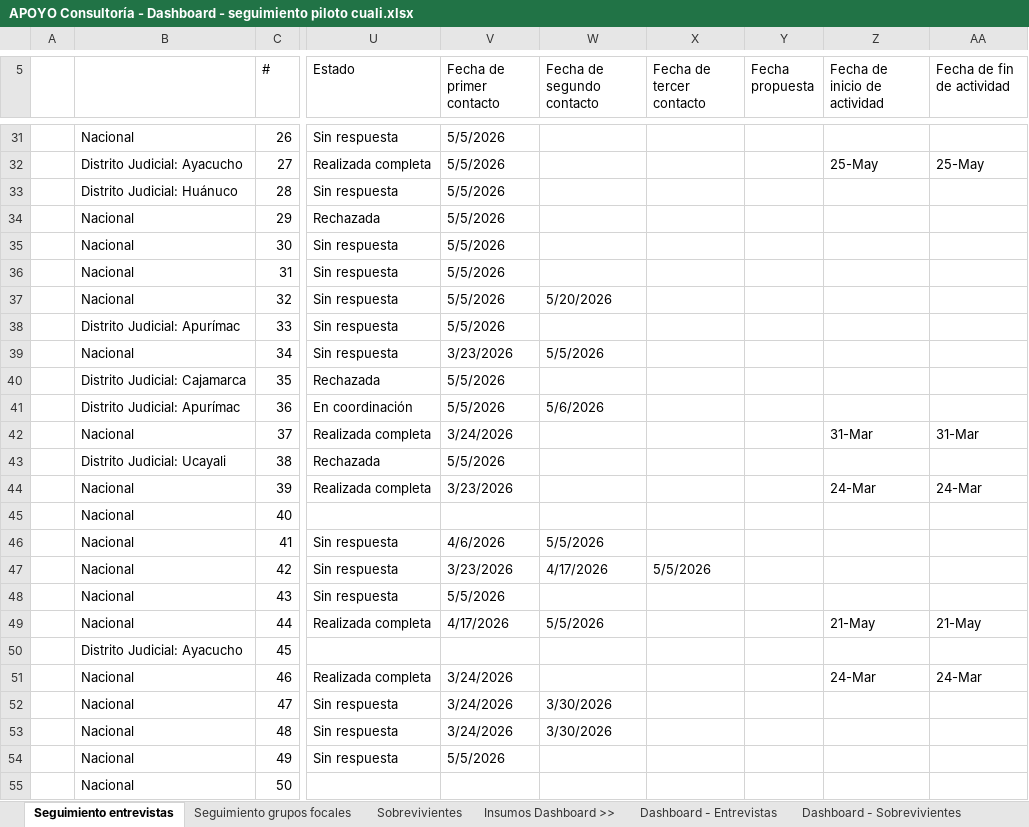
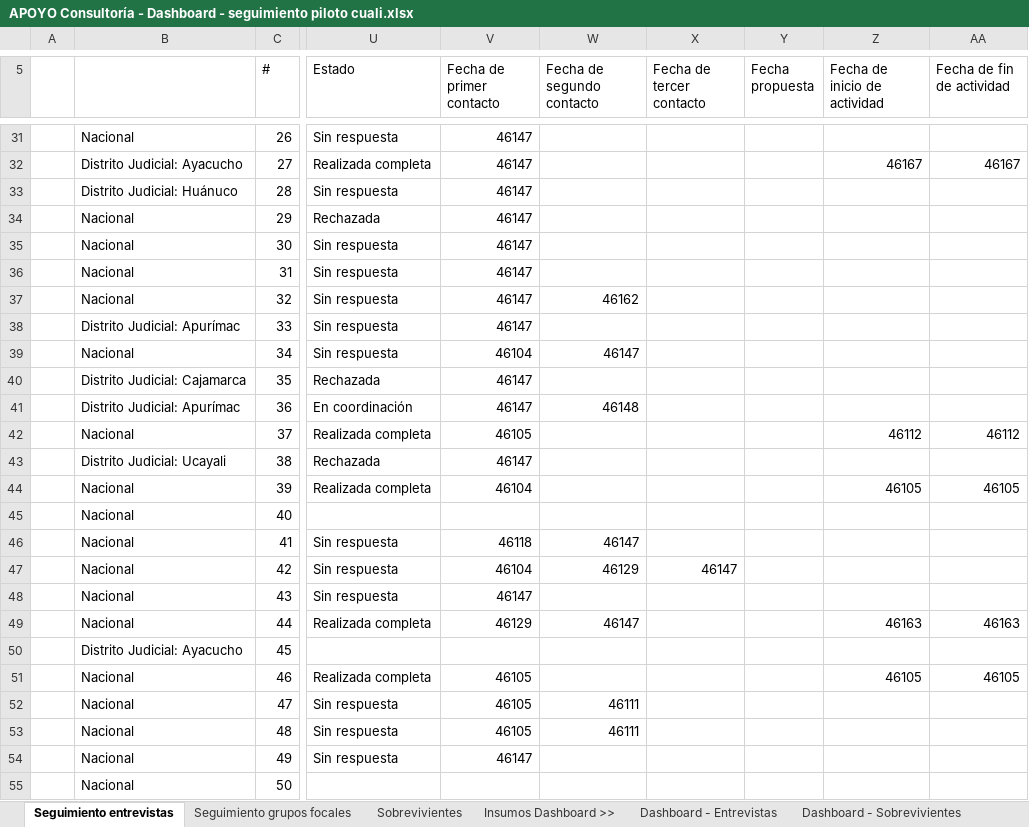
Before and after one commit to apmoncadaa-spec/dashboard-seguimiento-ijm, an Excel workbook: data/APOYO Consultoría - Dashboard - seguimiento piloto cuali.xlsx, sheet Seguimiento entrevistas, drawn as a sheet; only a part is shown, gaps mark what is left out; values as stored, in another font and other column widths than the file's, no cell formats; conditional formats not drawn; the diff covers the shown part only; the diff names each change by its address in the sheet, - before the commit and + after, or states it on an @@ line.

```diff
--- a/data/APOYO Consultoría - Dashboard - seguimiento piloto cuali.xlsx (sheet Seguimiento entrevistas)
+++ b/data/APOYO Consultoría - Dashboard - seguimiento piloto cuali.xlsx (sheet Seguimiento entrevistas)
-V31:V38 (Fecha de primer contacto): 5/5/2026
+V31:V38 (Fecha de primer contacto): 46147
-Z32 (Fecha de inicio de actividad): 25-May
+Z32 (Fecha de inicio de actividad): 46167
-AA32 (Fecha de fin de actividad): 25-May
+AA32 (Fecha de fin de actividad): 46167
-W37 (Fecha de segundo contacto): 5/20/2026
+W37 (Fecha de segundo contacto): 46162
-V39 (Fecha de primer contacto): 3/23/2026
+V39 (Fecha de primer contacto): 46104
-W39 (Fecha de segundo contacto): 5/5/2026
+W39 (Fecha de segundo contacto): 46147
-V40:V41 (Fecha de primer contacto): 5/5/2026
+V40:V41 (Fecha de primer contacto): 46147
-W41 (Fecha de segundo contacto): 5/6/2026
+W41 (Fecha de segundo contacto): 46148
-V42 (Fecha de primer contacto): 3/24/2026
+V42 (Fecha de primer contacto): 46105
-Z42 (Fecha de inicio de actividad): 31-Mar
+Z42 (Fecha de inicio de actividad): 46112
-AA42 (Fecha de fin de actividad): 31-Mar
+AA42 (Fecha de fin de actividad): 46112
-V43 (Fecha de primer contacto): 5/5/2026
+V43 (Fecha de primer contacto): 46147
-V44 (Fecha de primer contacto): 3/23/2026
+V44 (Fecha de primer contacto): 46104
-Z44 (Fecha de inicio de actividad): 24-Mar
+Z44 (Fecha de inicio de actividad): 46105
-AA44 (Fecha de fin de actividad): 24-Mar
+AA44 (Fecha de fin de actividad): 46105
-V46 (Fecha de primer contacto): 4/6/2026
+V46 (Fecha de primer contacto): 46118
-W46 (Fecha de segundo contacto): 5/5/2026
+W46 (Fecha de segundo contacto): 46147
-V47 (Fecha de primer contacto): 3/23/2026
+V47 (Fecha de primer contacto): 46104
-W47 (Fecha de segundo contacto): 4/17/2026
+W47 (Fecha de segundo contacto): 46129
-X47 (Fecha de tercer contacto): 5/5/2026
+X47 (Fecha de tercer contacto): 46147
-V48 (Fecha de primer contacto): 5/5/2026
+V48 (Fecha de primer contacto): 46147
-V49 (Fecha de primer contacto): 4/17/2026
+V49 (Fecha de primer contacto): 46129
-W49 (Fecha de segundo contacto): 5/5/2026
+W49 (Fecha de segundo contacto): 46147
-Z49 (Fecha de inicio de actividad): 21-May
+Z49 (Fecha de inicio de actividad): 46163
-AA49 (Fecha de fin de actividad): 21-May
+AA49 (Fecha de fin de actividad): 46163
-V51:V53 (Fecha de primer contacto): 3/24/2026
+V51:V53 (Fecha de primer contacto): 46105
-Z51 (Fecha de inicio de actividad): 24-Mar
+Z51 (Fecha de inicio de actividad): 46105
-AA51 (Fecha de fin de actividad): 24-Mar
+AA51 (Fecha de fin de actividad): 46105
-W52:W53 (Fecha de segundo contacto): 3/30/2026
+W52:W53 (Fecha de segundo contacto): 46111
-V54 (Fecha de primer contacto): 5/5/2026
+V54 (Fecha de primer contacto): 46147
```
Also changed, not shown: 2 added rows and 376 edited cells elsewhere in this sheet, sheet Dashboard - Entrevistas, sheet Dashboard - Sobrevivientes, cell formats.
